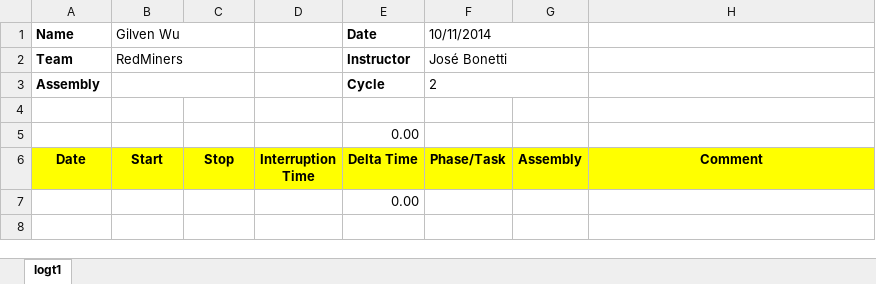
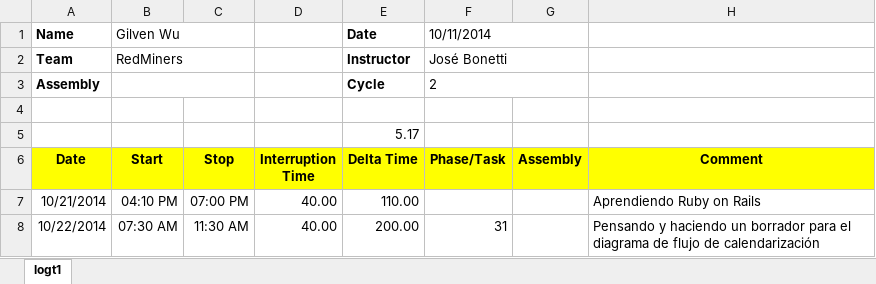
Before and after one commit to jw92/PPR, an Excel workbook: tspi/ciclo-2/logt2/20105627.xlsx, sheet logt1, drawn as a sheet; values as stored, in another font and other column widths than the file's, no borders; removed rows and columns are numbered as before the commit, all else as after; the diff names each change by its address in the sheet, - before the commit and + after, or states it on an @@ line.

```diff
--- a/tspi/ciclo-2/logt2/20105627.xlsx (sheet logt1)
+++ b/tspi/ciclo-2/logt2/20105627.xlsx (sheet logt1)
-E5 (Delta Time): 0.00
+E5 (Delta Time): 5.17
-row 7:  |  |  |  | 0.00
+row 7: 10/21/2014 | 04:10 PM | 07:00 PM | 40.00 | 110.00 |  |  | Aprendiendo Ruby on Rails
+row 8: 10/22/2014 | 07:30 AM | 11:30 AM | 40.00 | 200.00 | 31 |  | Pensando y haciendo un borrador para el diagrama de flujo de calendarización
```
Also changed, not shown: tspi/ciclo-2/logt1/20105627.xlsx.
